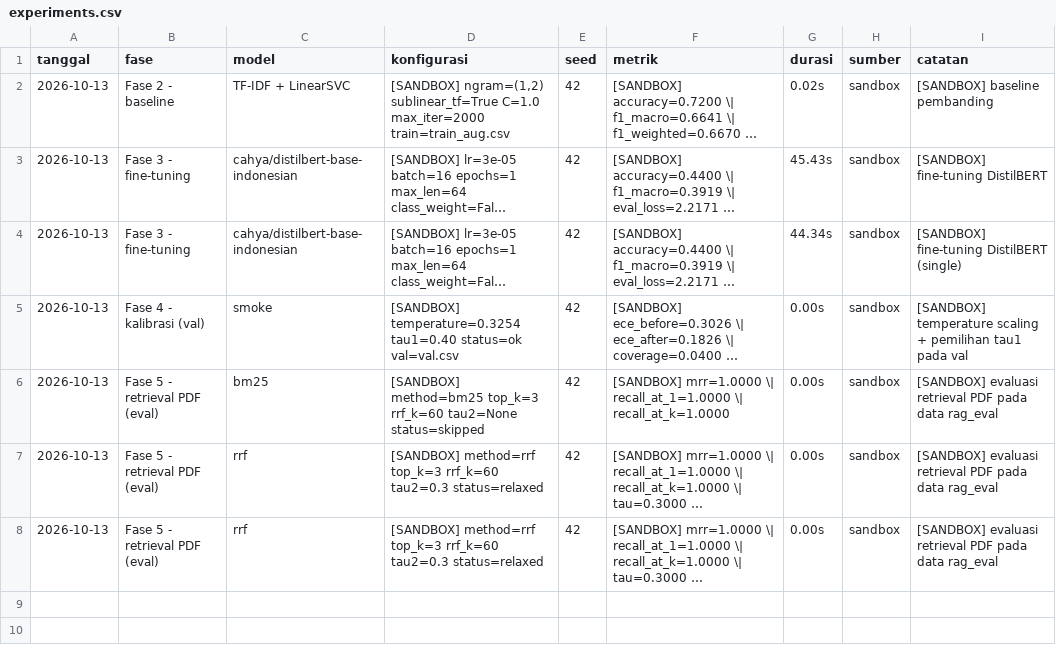
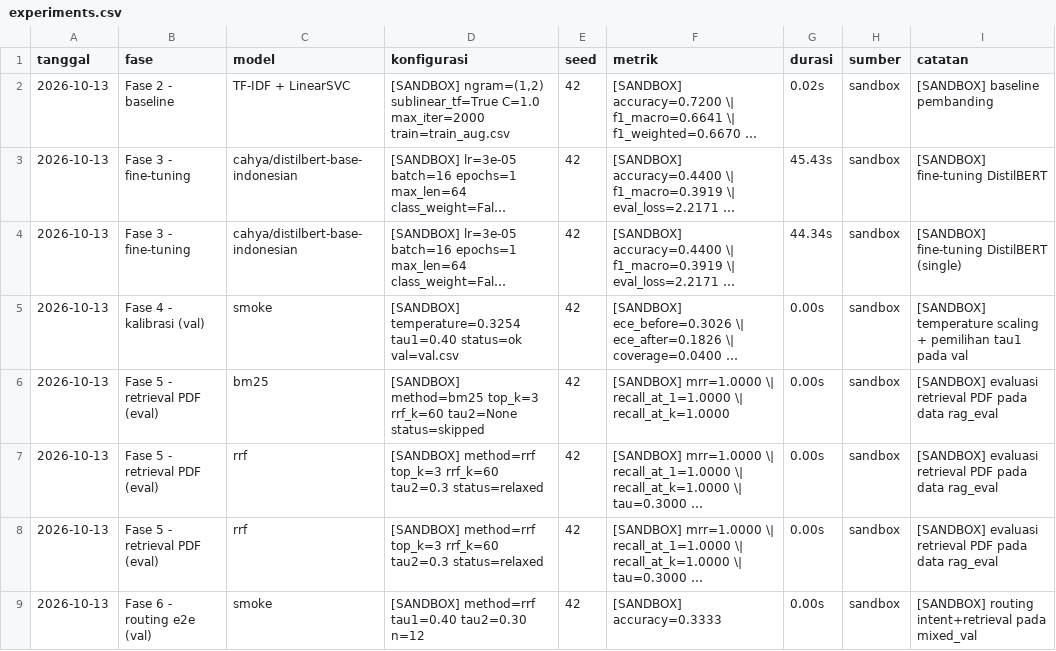
Before and after one commit to NemesisID/distilbert-compare, a CSV file: reports/experiments.csv, drawn as a sheet; long unchanged cells end in …; the diff names each change by its address in the sheet, - before the commit and + after, or states it on an @@ line.

Commit message:
Fase 6: routing intent+retrieval (faq/dokumen/fallback) & evaluasi e2e

```diff
--- a/reports/experiments.csv
+++ b/reports/experiments.csv
+row 9: 2026-10-13 | Fase 6 - routing e2e (val) | smoke | [SANDBOX] method=rrf tau1=0.40 tau2=0.30 n=12 | 42 | [SANDBOX] accuracy=0.3333 | 0.00s | sandbox | [SANDBOX] routing intent+retrieval pada mixed_val
```
Also changed, not shown: 8 other files.
